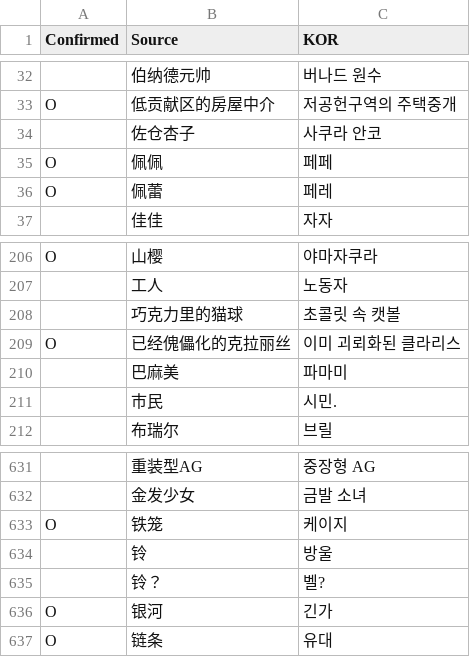
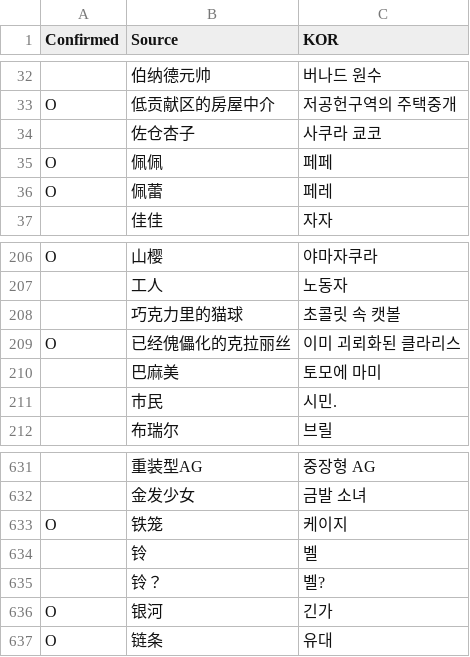
Before and after one commit to re4ever/AG_Translate_new, a CSV file: Plot_CN_NameSheet.csv, drawn as a sheet; only a part is shown, gaps mark what is left out; the diff names each change by its address in the sheet, - before the commit and + after, or states it on an @@ line.

```diff
--- a/Plot_CN_NameSheet.csv
+++ b/Plot_CN_NameSheet.csv
-C34 (KOR): 사쿠라 안코
+C34 (KOR): 사쿠라 쿄코
-C210 (KOR): 파마미
+C210 (KOR): 토모에 마미
-C634 (KOR): 방울
+C634 (KOR): 벨
```
Also changed, not shown: Plot_JAP_NameSheet.csv, ReplaceText.tsv, 22 other files.
